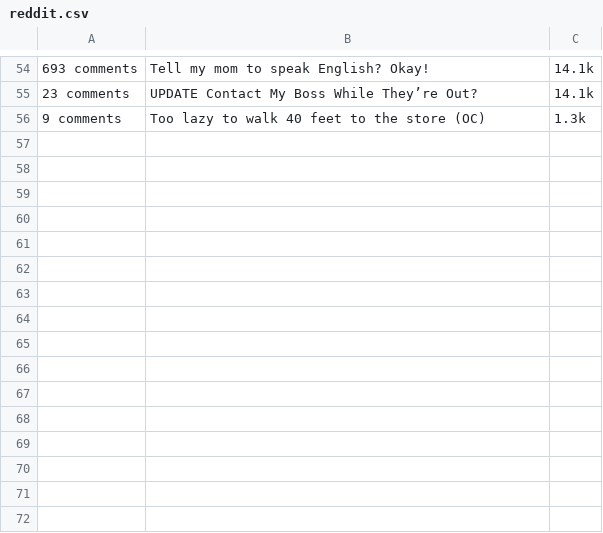
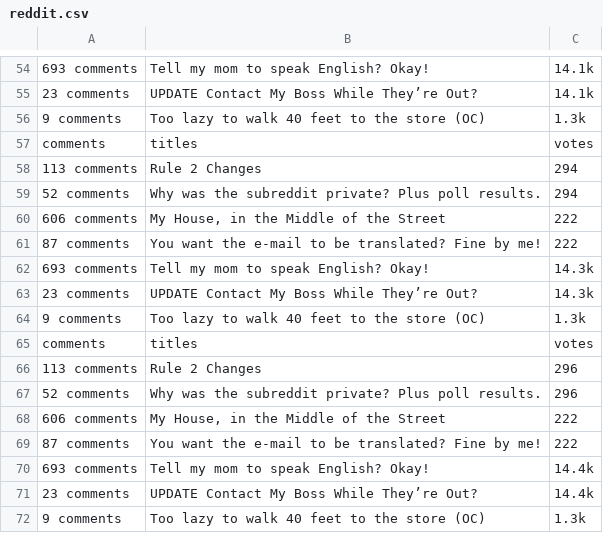
Before and after one commit to razi9126/scraping, a CSV file: reddit.csv, drawn as a sheet; only a part is shown, gaps mark what is left out; the diff names each change by its address in the sheet, - before the commit and + after, or states it on an @@ line.

```diff
--- a/reddit.csv
+++ b/reddit.csv
+row 57: comments | titles | votes
+row 58: 113 comments | Rule 2 Changes | 294
+row 59: 52 comments | Why was the subreddit private? Plus poll results. | 294
+row 60: 606 comments | My House, in the Middle of the Street | 222
+row 61: 87 comments | You want the e-mail to be translated? Fine by me! | 222
+row 62: 693 comments | Tell my mom to speak English? Okay! | 14.3k
+row 63: 23 comments | UPDATE Contact My Boss While They’re Out? | 14.3k
+row 64: 9 comments | Too lazy to walk 40 feet to the store (OC) | 1.3k
+row 65: comments | titles | votes
+row 66: 113 comments | Rule 2 Changes | 296
+row 67: 52 comments | Why was the subreddit private? Plus poll results. | 296
+row 68: 606 comments | My House, in the Middle of the Street | 222
+row 69: 87 comments | You want the e-mail to be translated? Fine by me! | 222
+row 70: 693 comments | Tell my mom to speak English? Okay! | 14.4k
+row 71: 23 comments | UPDATE Contact My Boss While They’re Out? | 14.4k
+row 72: 9 comments | Too lazy to walk 40 feet to the store (OC) | 1.3k
```
Also changed, not shown: 2 other files.
